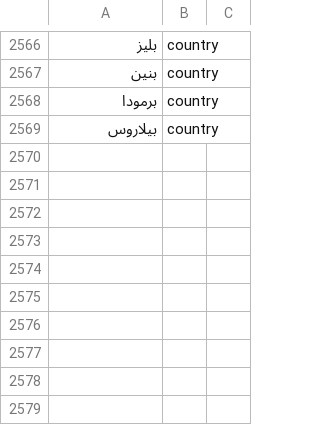
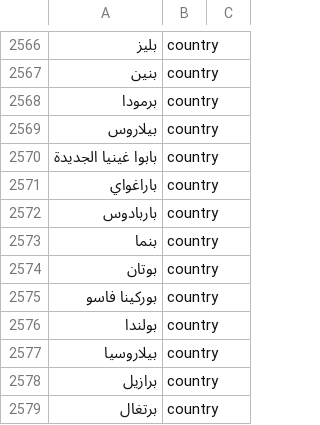
Before and after one commit to zrwqalmslh2003-sudo/nap-dictionary, a CSV file: data/02-beh.csv, drawn as a sheet; only a part is shown, gaps mark what is left out.

```diff
--- a/data/02-beh.csv
+++ b/data/02-beh.csv
@@ -2569 +2569,11 @@
 بيلاروس,country,
+بابوا غينيا الجديدة,country,
+باراغواي,country,
+باربادوس,country,
+بنما,country,
+بوتان,country,
+بوركينا فاسو,country,
+بولندا,country,
+بيلاروسيا,country,
+برازيل,country,
+برتغال,country,
```
Also changed, not shown: data/01-alef.csv, data/05-jeem.csv, 7 other files.
